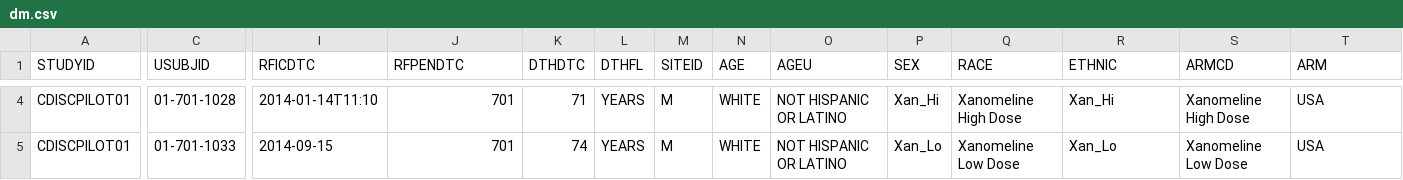
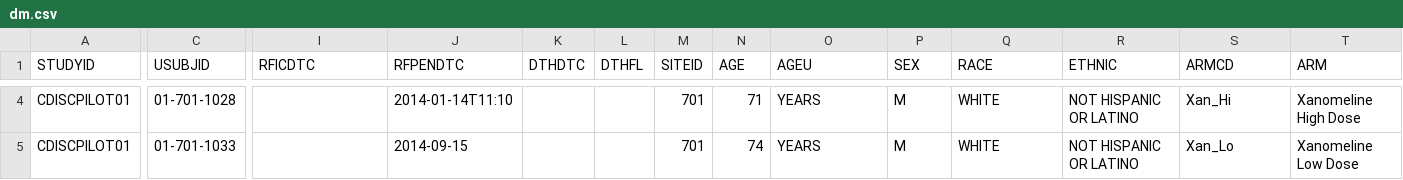
Before and after one commit to data4knowledge/study_prep, a CSV file: data/input/dm.csv, drawn as a sheet; only a part is shown, gaps mark what is left out; the diff covers the shown part only; the diff names each change by its address in the sheet, - before the commit and + after, or states it on an @@ line.

```diff
--- a/data/input/dm.csv
+++ b/data/input/dm.csv
-I4 (RFICDTC): 2014-01-14T11:10
+I4 (RFICDTC): (empty)
-J4 (RFPENDTC): 701
+J4 (RFPENDTC): 2014-01-14T11:10
-K4 (DTHDTC): 71
+K4 (DTHDTC): (empty)
-L4:L5 (DTHFL): YEARS
+L4:L5 (DTHFL): (empty)
-M4:M5 (SITEID): M
+M4:M5 (SITEID): 701
-N4 (AGE): WHITE
+N4 (AGE): 71
-O4:O5 (AGEU): NOT HISPANIC OR LATINO
+O4:O5 (AGEU): YEARS
-P4 (SEX): Xan_Hi
+P4 (SEX): M
-Q4 (RACE): Xanomeline High Dose
+Q4 (RACE): WHITE
-R4 (ETHNIC): Xan_Hi
+R4 (ETHNIC): NOT HISPANIC OR LATINO
-S4 (ARMCD): Xanomeline High Dose
+S4 (ARMCD): Xan_Hi
-T4 (ARM): USA
+T4 (ARM): Xanomeline High Dose
-I5 (RFICDTC): 2014-09-15
+I5 (RFICDTC): (empty)
-J5 (RFPENDTC): 701
+J5 (RFPENDTC): 2014-09-15
-K5 (DTHDTC): 74
+K5 (DTHDTC): (empty)
-N5 (AGE): WHITE
+N5 (AGE): 74
-P5 (SEX): Xan_Lo
+P5 (SEX): M
-Q5 (RACE): Xanomeline Low Dose
+Q5 (RACE): WHITE
-R5 (ETHNIC): Xan_Lo
+R5 (ETHNIC): NOT HISPANIC OR LATINO
-S5 (ARMCD): Xanomeline Low Dose
+S5 (ARMCD): Xan_Lo
-T5 (ARM): USA
+T5 (ARM): Xanomeline Low Dose
```
Also changed, not shown: 150 edited cells elsewhere in this file, 1 other file.
